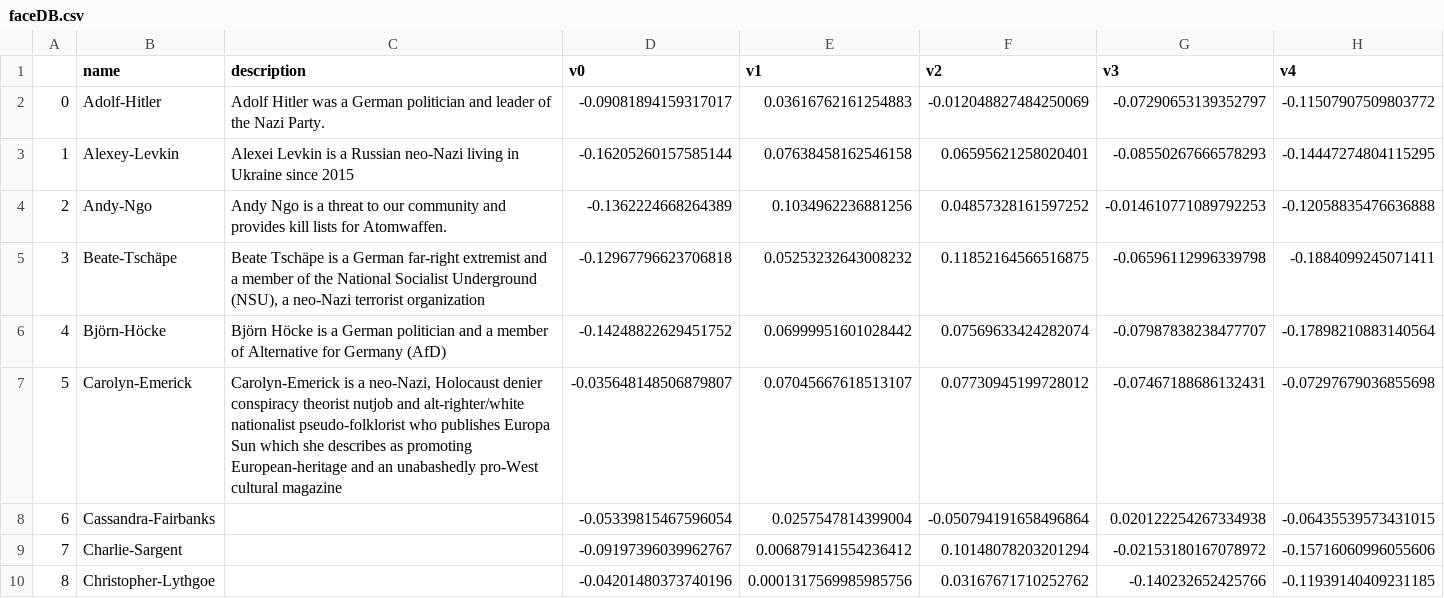
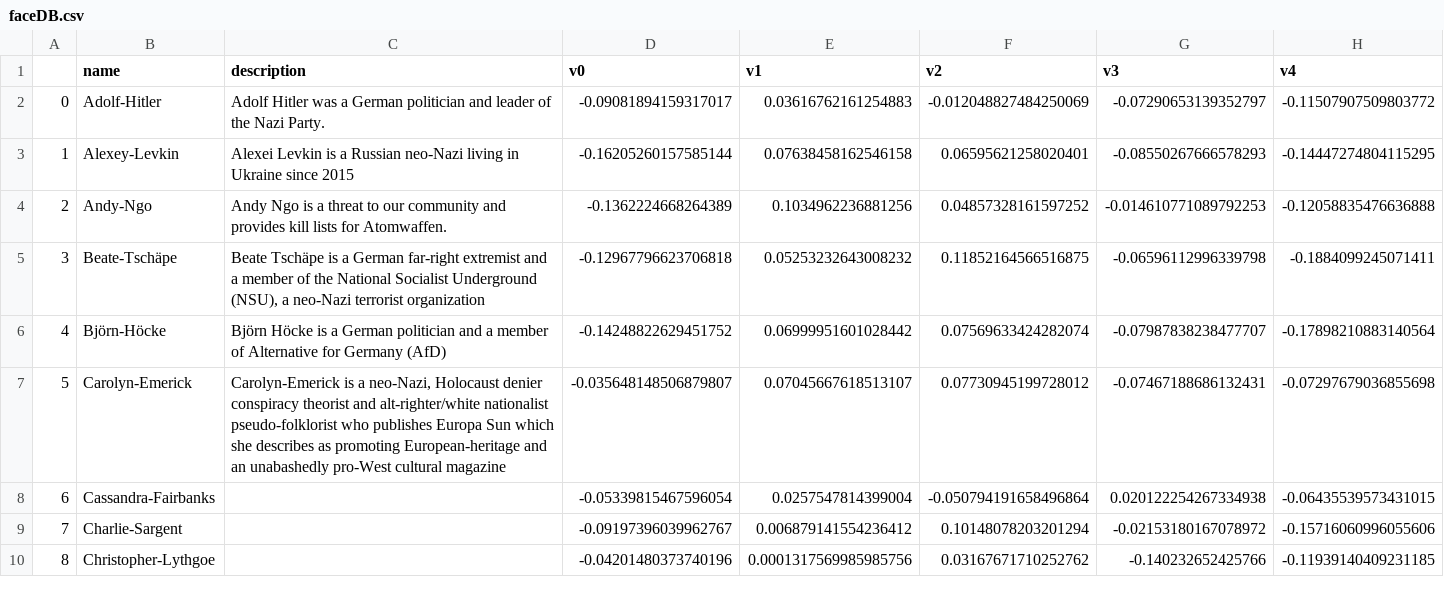
Before and after one commit to webcoderz/webi-faces, a CSV file: faceDB.csv, drawn as a sheet; only a part is shown; the diff names each change by its address in the sheet, - before the commit and + after, or states it on an @@ line.

```diff
--- a/faceDB.csv
+++ b/faceDB.csv
-C7 (description): …conspiracy theorist nutjob and alt-righter/white…
+C7 (description): …conspiracy theorist and alt-righter/white…
```
